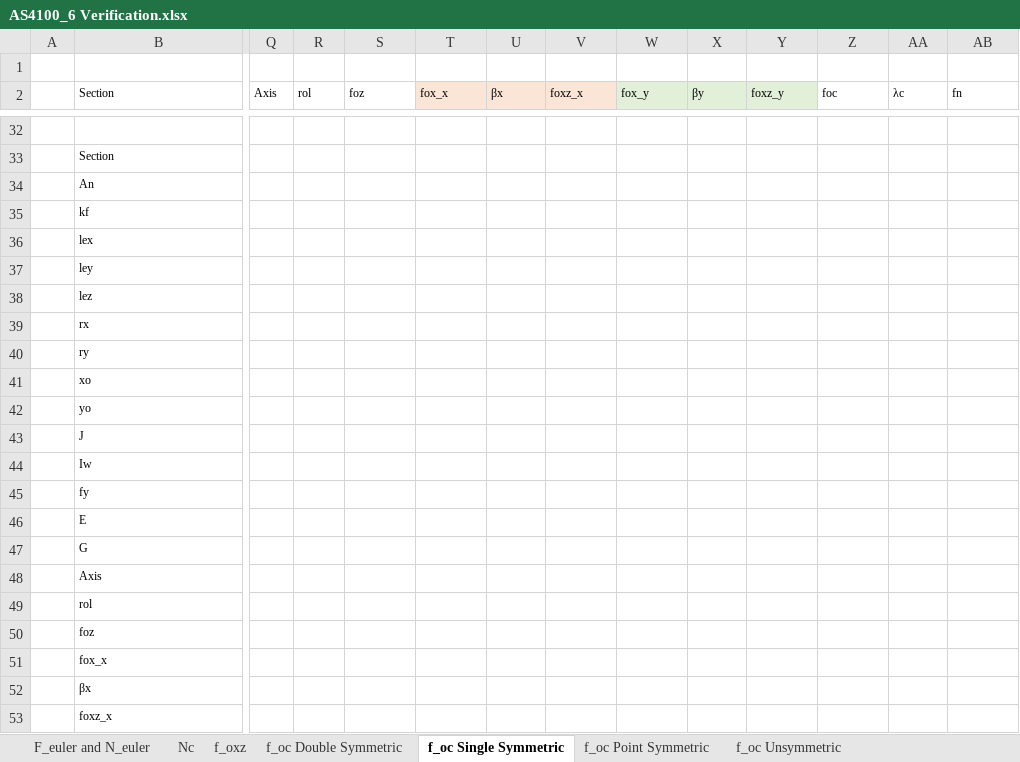
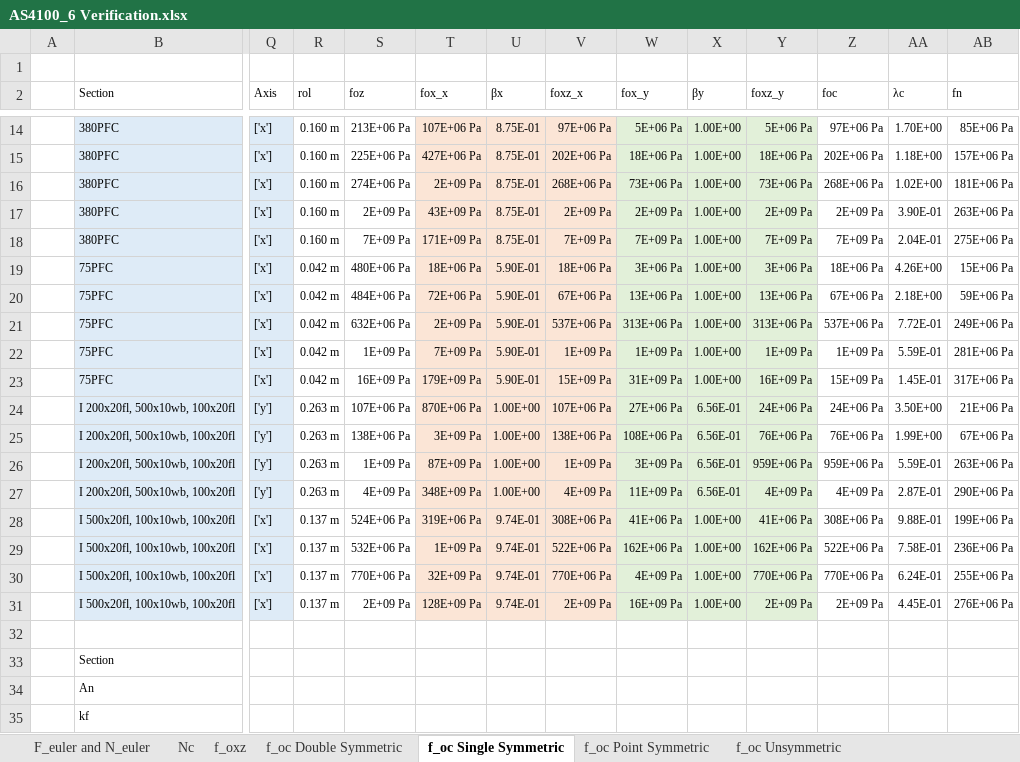
Before and after one commit to skane88/BeamDesign, an Excel workbook: AS4100 Modules/Verification/Excel/AS4100_6 Verification.xlsx, sheet f_oc Single Symmetric, drawn as a sheet; only a part is shown, gaps mark what is left out; the shorter side is filled out with more unchanged rows; values as stored, in another font and other column widths than the file's, no borders; table styles not drawn; rows hold the shown columns only; the diff covers the shown part only; the diff names each change by its address in the sheet, - before the commit and + after, or states it on an @@ line.

```diff
--- a/AS4100 Modules/Verification/Excel/AS4100_6 Verification.xlsx (sheet f_oc Single Symmetric)
+++ b/AS4100 Modules/Verification/Excel/AS4100_6 Verification.xlsx (sheet f_oc Single Symmetric)
-T2:V2 fill: #FBE5D6
+T2:V2 fill: none
-W2:Y2 fill: #E2F0D9
+W2:Y2 fill: none
+row 14:  | 380PFC | ['x'] | 0.160 m | 213E+06 Pa | 107E+06 Pa | 8.75E-01 | 97E+06 Pa | 5E+06 Pa | 1.00E+00 | 5E+06 Pa | 97E+06 Pa | 1.70E+00 | 85E+06 Pa
+row 15:  | 380PFC | ['x'] | 0.160 m | 225E+06 Pa | 427E+06 Pa | 8.75E-01 | 202E+06 Pa | 18E+06 Pa | 1.00E+00 | 18E+06 Pa | 202E+06 Pa | 1.18E+00 | 157E+06 Pa
+row 16:  | 380PFC | ['x'] | 0.160 m | 274E+06 Pa | 2E+09 Pa | 8.75E-01 | 268E+06 Pa | 73E+06 Pa | 1.00E+00 | 73E+06 Pa | 268E+06 Pa | 1.02E+00 | 181E+06 Pa
+row 17:  | 380PFC | ['x'] | 0.160 m | 2E+09 Pa | 43E+09 Pa | 8.75E-01 | 2E+09 Pa | 2E+09 Pa | 1.00E+00 | 2E+09 Pa | 2E+09 Pa | 3.90E-01 | 263E+06 Pa
+row 18:  | 380PFC | ['x'] | 0.160 m | 7E+09 Pa | 171E+09 Pa | 8.75E-01 | 7E+09 Pa | 7E+09 Pa | 1.00E+00 | 7E+09 Pa | 7E+09 Pa | 2.04E-01 | 275E+06 Pa
+row 19:  | 75PFC | ['x'] | 0.042 m | 480E+06 Pa | 18E+06 Pa | 5.90E-01 | 18E+06 Pa | 3E+06 Pa | 1.00E+00 | 3E+06 Pa | 18E+06 Pa | 4.26E+00 | 15E+06 Pa
+row 20:  | 75PFC | ['x'] | 0.042 m | 484E+06 Pa | 72E+06 Pa | 5.90E-01 | 67E+06 Pa | 13E+06 Pa | 1.00E+00 | 13E+06 Pa | 67E+06 Pa | 2.18E+00 | 59E+06 Pa
+row 21:  | 75PFC | ['x'] | 0.042 m | 632E+06 Pa | 2E+09 Pa | 5.90E-01 | 537E+06 Pa | 313E+06 Pa | 1.00E+00 | 313E+06 Pa | 537E+06 Pa | 7.72E-01 | 249E+06 Pa
+row 22:  | 75PFC | ['x'] | 0.042 m | 1E+09 Pa | 7E+09 Pa | 5.90E-01 | 1E+09 Pa | 1E+09 Pa | 1.00E+00 | 1E+09 Pa | 1E+09 Pa | 5.59E-01 | 281E+06 Pa
+row 23:  | 75PFC | ['x'] | 0.042 m | 16E+09 Pa | 179E+09 Pa | 5.90E-01 | 15E+09 Pa | 31E+09 Pa | 1.00E+00 | 16E+09 Pa | 15E+09 Pa | 1.45E-01 | 317E+06 Pa
+row 24:  | I 200x20fl, 500x10wb, 100x20fl | ['y'] | 0.263 m | 107E+06 Pa | 870E+06 Pa | 1.00E+00 | 107E+06 Pa | 27E+06 Pa | 6.56E-01 | 24E+06 Pa | 24E+06 Pa | 3.50E+00 | 21E+06 Pa
+row 25:  | I 200x20fl, 500x10wb, 100x20fl | ['y'] | 0.263 m | 138E+06 Pa | 3E+09 Pa | 1.00E+00 | 138E+06 Pa | 108E+06 Pa | 6.56E-01 | 76E+06 Pa | 76E+06 Pa | 1.99E+00 | 67E+06 Pa
+row 26:  | I 200x20fl, 500x10wb, 100x20fl | ['y'] | 0.263 m | 1E+09 Pa | 87E+09 Pa | 1.00E+00 | 1E+09 Pa | 3E+09 Pa | 6.56E-01 | 959E+06 Pa | 959E+06 Pa | 5.59E-01 | 263E+06 Pa
+row 27:  | I 200x20fl, 500x10wb, 100x20fl | ['y'] | 0.263 m | 4E+09 Pa | 348E+09 Pa | 1.00E+00 | 4E+09 Pa | 11E+09 Pa | 6.56E-01 | 4E+09 Pa | 4E+09 Pa | 2.87E-01 | 290E+06 Pa
+row 28:  | I 500x20fl, 100x10wb, 100x20fl | ['x'] | 0.137 m | 524E+06 Pa | 319E+06 Pa | 9.74E-01 | 308E+06 Pa | 41E+06 Pa | 1.00E+00 | 41E+06 Pa | 308E+06 Pa | 9.88E-01 | 199E+06 Pa
+row 29:  | I 500x20fl, 100x10wb, 100x20fl | ['x'] | 0.137 m | 532E+06 Pa | 1E+09 Pa | 9.74E-01 | 522E+06 Pa | 162E+06 Pa | 1.00E+00 | 162E+06 Pa | 522E+06 Pa | 7.58E-01 | 236E+06 Pa
+row 30:  | I 500x20fl, 100x10wb, 100x20fl | ['x'] | 0.137 m | 770E+06 Pa | 32E+09 Pa | 9.74E-01 | 770E+06 Pa | 4E+09 Pa | 1.00E+00 | 770E+06 Pa | 770E+06 Pa | 6.24E-01 | 255E+06 Pa
+row 31:  | I 500x20fl, 100x10wb, 100x20fl | ['x'] | 0.137 m | 2E+09 Pa | 128E+09 Pa | 9.74E-01 | 2E+09 Pa | 16E+09 Pa | 1.00E+00 | 2E+09 Pa | 2E+09 Pa | 4.45E-01 | 276E+06 Pa
```
Also changed, not shown: 11 added rows and 29 removed rows elsewhere in this sheet, sheet f_oc Point Symmetric, sheet f_oc Unsymmetric, 5 other files.
